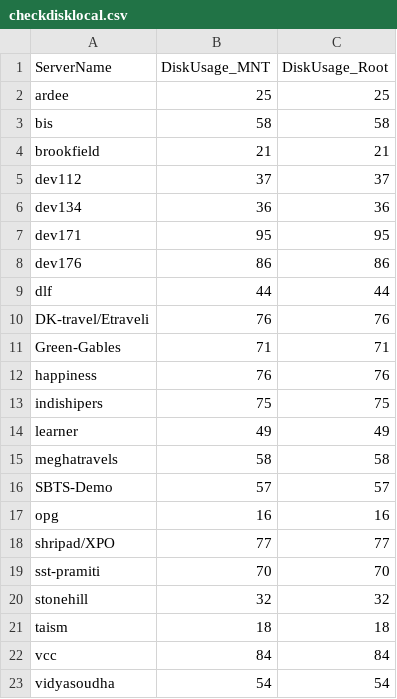
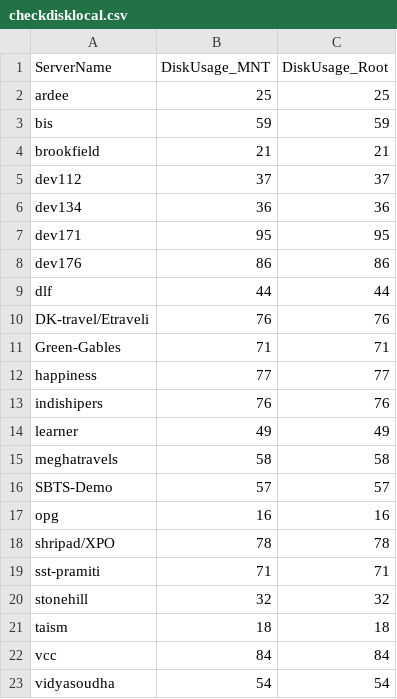
Before and after one commit to iincube/all_latest_services_new, a CSV file: checkdisklocal.csv, drawn as a sheet.

Commit message:
Disk usage update: 2025-09-10 13:14:39

```diff
--- a/checkdisklocal.csv
+++ b/checkdisklocal.csv
@@ -2,3 +2,3 @@ ServerName,DiskUsage_MNT,DiskUsage_Root
 ardee,25,25
-bis,58,58
+bis,59,59
 brookfield,21,21
@@ -11,4 +11,4 @@ DK-travel/Etraveli,76,76
 Green-Gables,71,71
-happiness,76,76
-indishipers,75,75
+happiness,77,77
+indishipers,76,76
 learner,49,49
@@ -17,4 +17,4 @@ SBTS-Demo,57,57
 opg,16,16
-shripad/XPO,77,77
-sst-pramiti,70,70
+shripad/XPO,78,78
+sst-pramiti,71,71
 stonehill,32,32
```
